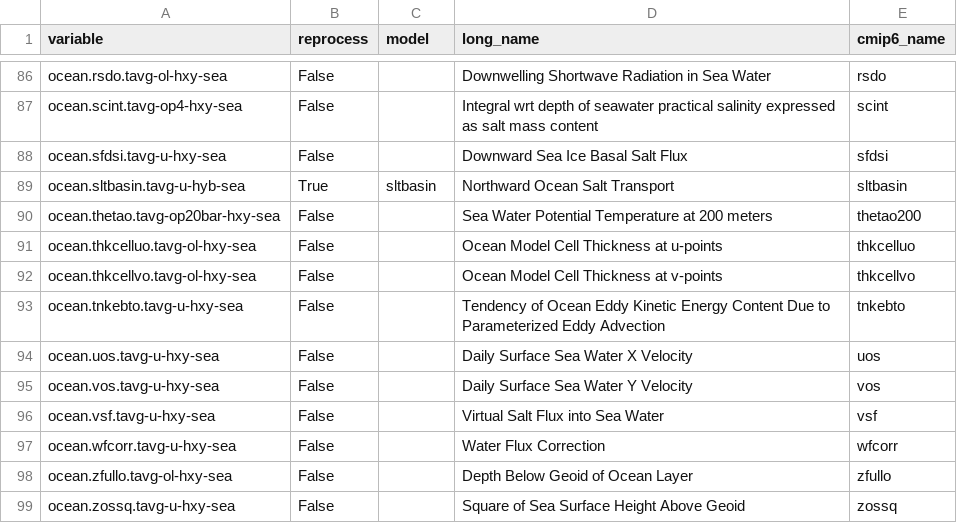
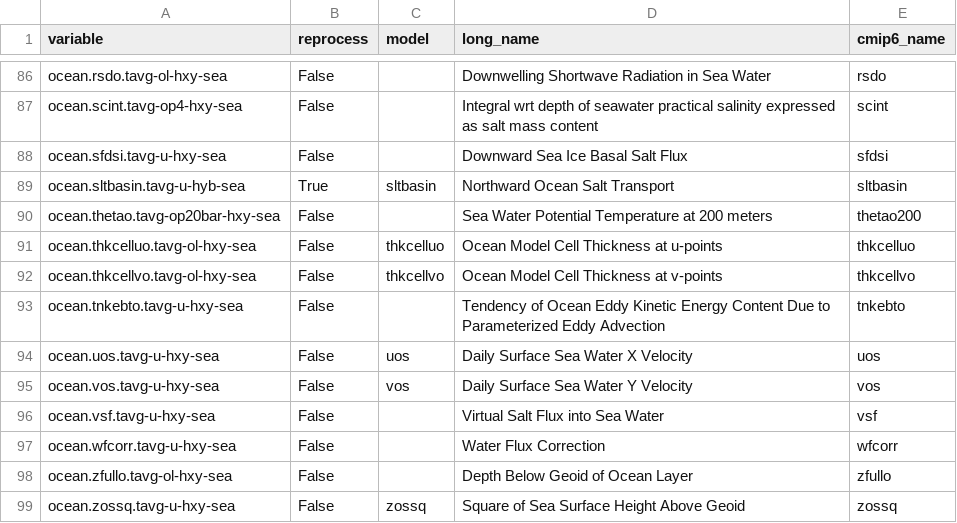
Before and after one commit to CMCC-Foundation/cmcc_cmip_data_request, a CSV file: cmip7-lookup/ocn_lookup.csv, drawn as a sheet; only a part is shown, gaps mark what is left out.

Commit message:
more on  ocean variable definitions in ocn_lookup.csv
Updated ocean variable definitions in ocn_lookup.csv to include new entries and correct existing ones.

```diff
--- a/cmip7-lookup/ocn_lookup.csv
+++ b/cmip7-lookup/ocn_lookup.csv
@@ -90,7 +90,7 @@ ocean.sltbasin.tavg-u-hyb-sea,True,sltbasin,Northward Ocean Salt Transport,sltba
 ocean.thetao.tavg-op20bar-hxy-sea,False,,Sea Water Potential Temperature at 200 meters,thetao200
-ocean.thkcelluo.tavg-ol-hxy-sea,False,,Ocean Model Cell Thickness at u-points,thkcelluo
-ocean.thkcellvo.tavg-ol-hxy-sea,False,,Ocean Model Cell Thickness at v-points,thkcellvo
+ocean.thkcelluo.tavg-ol-hxy-sea,False,thkcelluo,Ocean Model Cell Thickness at u-points,thkcelluo
+ocean.thkcellvo.tavg-ol-hxy-sea,False,thkcellvo,Ocean Model Cell Thickness at v-points,thkcellvo
 ocean.tnkebto.tavg-u-hxy-sea,False,,Tendency of Ocean Eddy Kinetic Energy Content Due to Parameterized Eddy Advection,tnkebto
-ocean.uos.tavg-u-hxy-sea,False,,Daily Surface Sea Water X Velocity,uos
-ocean.vos.tavg-u-hxy-sea,False,,Daily Surface Sea Water Y Velocity,vos
+ocean.uos.tavg-u-hxy-sea,False,uos,Daily Surface Sea Water X Velocity,uos
+ocean.vos.tavg-u-hxy-sea,False,vos,Daily Surface Sea Water Y Velocity,vos
 ocean.vsf.tavg-u-hxy-sea,False,,Virtual Salt Flux into Sea Water,vsf
@@ -98,2 +98,2 @@ ocean.wfcorr.tavg-u-hxy-sea,False,,Water Flux Correction,wfcorr
 ocean.zfullo.tavg-ol-hxy-sea,False,,Depth Below Geoid of Ocean Layer,zfullo
-ocean.zossq.tavg-u-hxy-sea,False,,Square of Sea Surface Height Above Geoid,zossq
+ocean.zossq.tavg-u-hxy-sea,False,zossq,Square of Sea Surface Height Above Geoid,zossq
```
